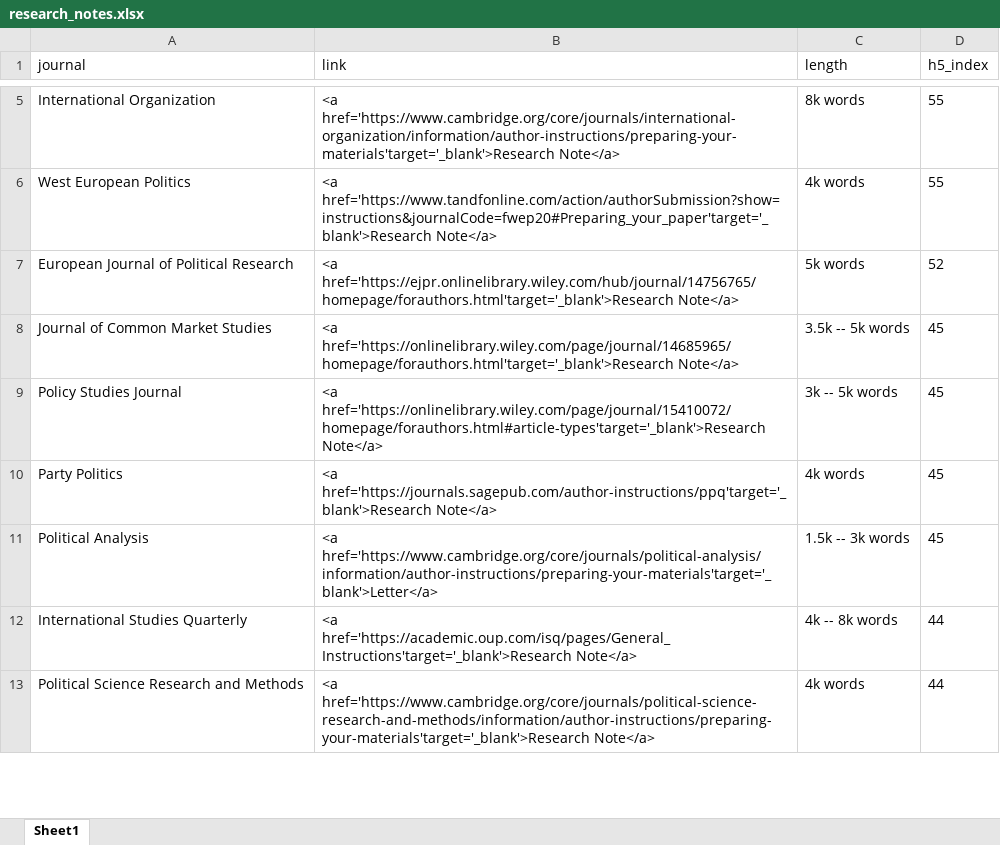
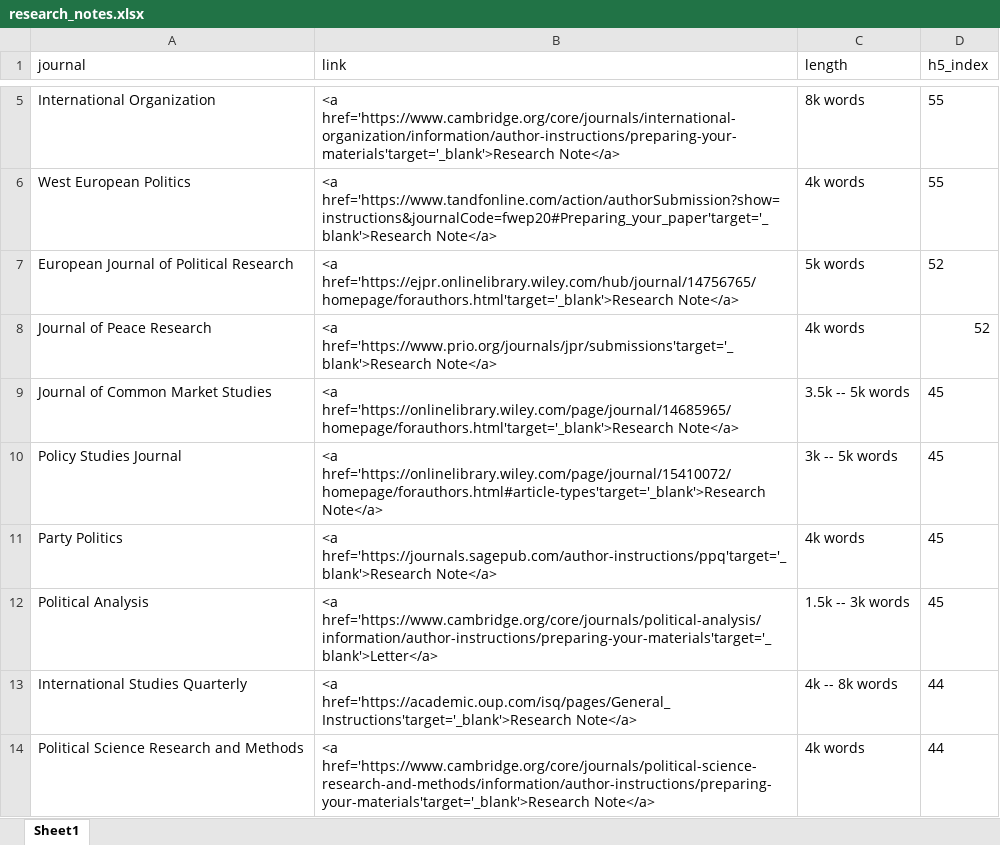
Before and after one commit to resulumit/resulumit.com, an Excel workbook: content/blog/data/research_notes.xlsx, sheet Sheet1, drawn as a sheet; only a part is shown, gaps mark what is left out; values as stored, in another font and other column widths than the file's, no borders; the diff names each change by its address in the sheet, - before the commit and + after, or states it on an @@ line.

Commit message:
adds JPR to notes

```diff
--- a/content/blog/data/research_notes.xlsx (sheet Sheet1)
+++ b/content/blog/data/research_notes.xlsx (sheet Sheet1)
+row 8: Journal of Peace Research | <a href='https://www.prio.org/journals/jpr/submissions'target='_blank'>Research Note</a> | 4k words | 52
```
Also changed, not shown: 2 other files.
